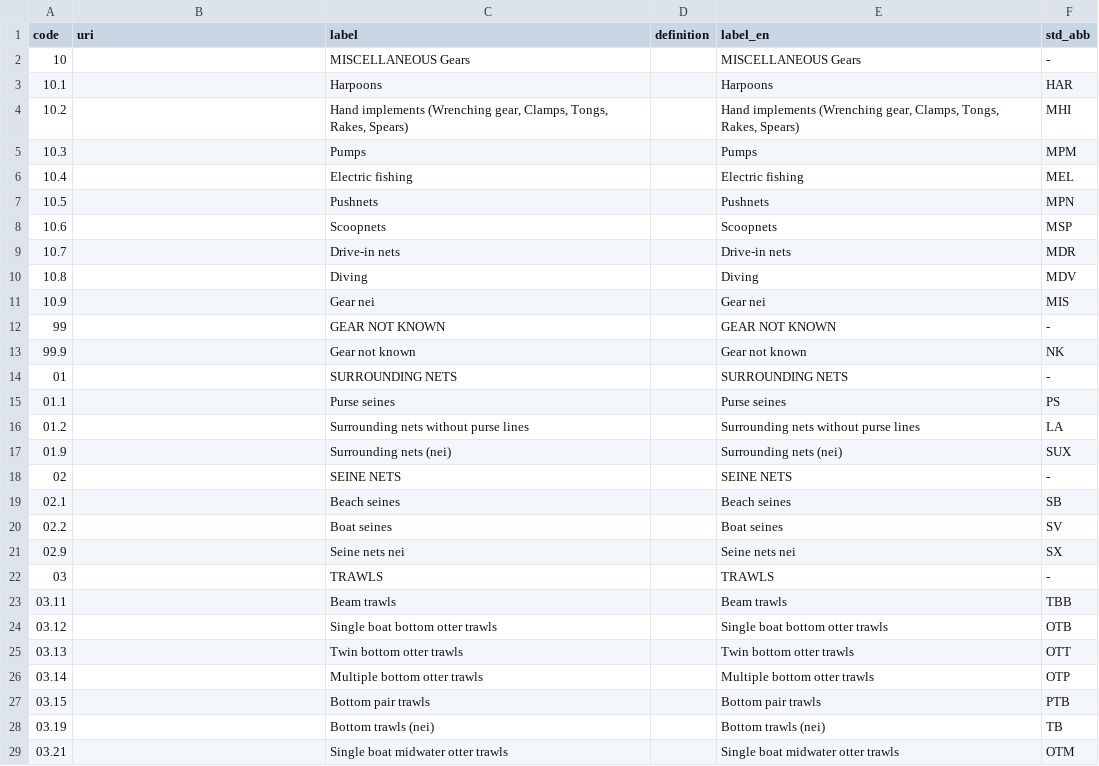
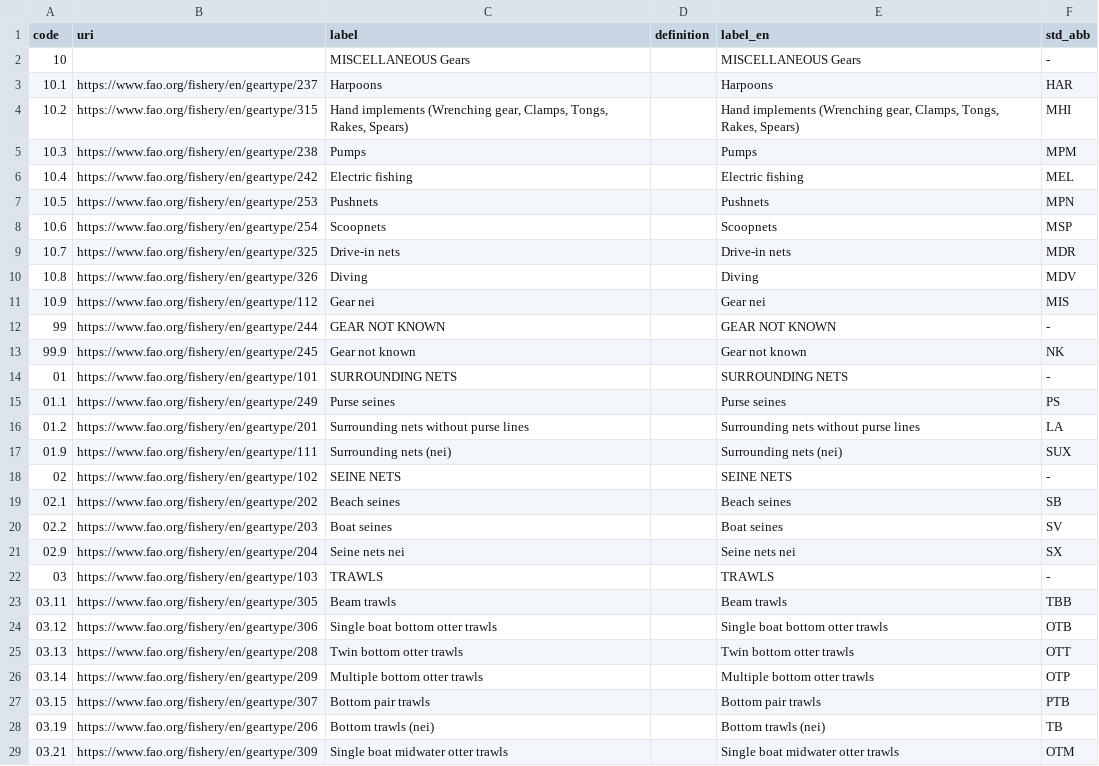
Before and after one commit to fdiwg/fdi-codelists, a CSV file: global/cwp/cl_isscfg_gear.csv, drawn as a sheet; only a part is shown; the diff covers the shown part only.

Commit message:
fix #24 adding URIs for gear types

```diff
--- a/global/cwp/cl_isscfg_gear.csv
+++ b/global/cwp/cl_isscfg_gear.csv
@@ -2,28 +2,28 @@
 "10","","MISCELLANEOUS Gears","","MISCELLANEOUS Gears","-"
-"10.1","","Harpoons","","Harpoons","HAR"
-"10.2","","Hand implements (Wrenching gear, Clamps, Tongs, Rakes, Spears)","","Hand implements (Wrenching gear, Clamps, Tongs, Rakes, Spears)","MHI"
-"10.3","","Pumps","","Pumps","MPM"
-"10.4","","Electric fishing","","Electric fishing","MEL"
-"10.5","","Pushnets","","Pushnets","MPN"
-"10.6","","Scoopnets","","Scoopnets","MSP"
-"10.7","","Drive-in nets","","Drive-in nets","MDR"
-"10.8","","Diving","","Diving","MDV"
-"10.9","","Gear nei","","Gear nei","MIS"
-"99","","GEAR NOT KNOWN","","GEAR NOT KNOWN","-"
-"99.9","","Gear not known","","Gear not known","NK"
-"01","","SURROUNDING NETS","","SURROUNDING NETS","-"
-"01.1","","Purse seines","","Purse seines","PS"
-"01.2","","Surrounding nets without purse lines","","Surrounding nets without purse lines","LA"
-"01.9","","Surrounding nets (nei)","","Surrounding nets (nei)","SUX"
-"02","","SEINE NETS","","SEINE NETS","-"
-"02.1","","Beach seines","","Beach seines","SB"
-"02.2","","Boat seines","","Boat seines","SV"
-"02.9","","Seine nets nei","","Seine nets nei","SX"
-"03","","TRAWLS","","TRAWLS","-"
-"03.11","","Beam trawls","","Beam trawls","TBB"
-"03.12","","Single boat bottom otter trawls","","Single boat bottom otter trawls","OTB"
-"03.13","","Twin bottom otter trawls","","Twin bottom otter trawls","OTT"
-"03.14","","Multiple bottom otter trawls","","Multiple bottom otter trawls","OTP"
-"03.15","","Bottom pair trawls","","Bottom pair trawls","PTB"
-"03.19","","Bottom trawls (nei)","","Bottom trawls (nei)","TB"
-"03.21","","Single boat midwater otter trawls","","Single boat midwater otter trawls","OTM"
+"10.1","https://www.fao.org/fishery/en/geartype/237","Harpoons","","Harpoons","HAR"
+"10.2","https://www.fao.org/fishery/en/geartype/315","Hand implements (Wrenching gear, Clamps, Tongs, Rakes, Spears)","","Hand implements (Wrenching gear, Clamps, Tongs, Rakes, Spears)","MHI"
+"10.3","https://www.fao.org/fishery/en/geartype/238","Pumps","","Pumps","MPM"
+"10.4","https://www.fao.org/fishery/en/geartype/242","Electric fishing","","Electric fishing","MEL"
+"10.5","https://www.fao.org/fishery/en/geartype/253","Pushnets","","Pushnets","MPN"
+"10.6","https://www.fao.org/fishery/en/geartype/254","Scoopnets","","Scoopnets","MSP"
+"10.7","https://www.fao.org/fishery/en/geartype/325","Drive-in nets","","Drive-in nets","MDR"
+"10.8","https://www.fao.org/fishery/en/geartype/326","Diving","","Diving","MDV"
+"10.9","https://www.fao.org/fishery/en/geartype/112","Gear nei","","Gear nei","MIS"
+"99","https://www.fao.org/fishery/en/geartype/244","GEAR NOT KNOWN","","GEAR NOT KNOWN","-"
+"99.9","https://www.fao.org/fishery/en/geartype/245","Gear not known","","Gear not known","NK"
+"01","https://www.fao.org/fishery/en/geartype/101","SURROUNDING NETS","","SURROUNDING NETS","-"
+"01.1","https://www.fao.org/fishery/en/geartype/249","Purse seines","","Purse seines","PS"
+"01.2","https://www.fao.org/fishery/en/geartype/201","Surrounding nets without purse lines","","Surrounding nets without purse lines","LA"
+"01.9","https://www.fao.org/fishery/en/geartype/111","Surrounding nets (nei)","","Surrounding nets (nei)","SUX"
+"02","https://www.fao.org/fishery/en/geartype/102","SEINE NETS","","SEINE NETS","-"
+"02.1","https://www.fao.org/fishery/en/geartype/202","Beach seines","","Beach seines","SB"
+"02.2","https://www.fao.org/fishery/en/geartype/203","Boat seines","","Boat seines","SV"
+"02.9","https://www.fao.org/fishery/en/geartype/204","Seine nets nei","","Seine nets nei","SX"
+"03","https://www.fao.org/fishery/en/geartype/103","TRAWLS","","TRAWLS","-"
+"03.11","https://www.fao.org/fishery/en/geartype/305","Beam trawls","","Beam trawls","TBB"
+"03.12","https://www.fao.org/fishery/en/geartype/306","Single boat bottom otter trawls","","Single boat bottom otter trawls","OTB"
+"03.13","https://www.fao.org/fishery/en/geartype/208","Twin bottom otter trawls","","Twin bottom otter trawls","OTT"
+"03.14","https://www.fao.org/fishery/en/geartype/209","Multiple bottom otter trawls","","Multiple bottom otter trawls","OTP"
+"03.15","https://www.fao.org/fishery/en/geartype/307","Bottom pair trawls","","Bottom pair trawls","PTB"
+"03.19","https://www.fao.org/fishery/en/geartype/206","Bottom trawls (nei)","","Bottom trawls (nei)","TB"
+"03.21","https://www.fao.org/fishery/en/geartype/309","Single boat midwater otter trawls","","Single boat midwater otter trawls","OTM"
```
Also changed, not shown: 43 edited cells elsewhere in this file.
